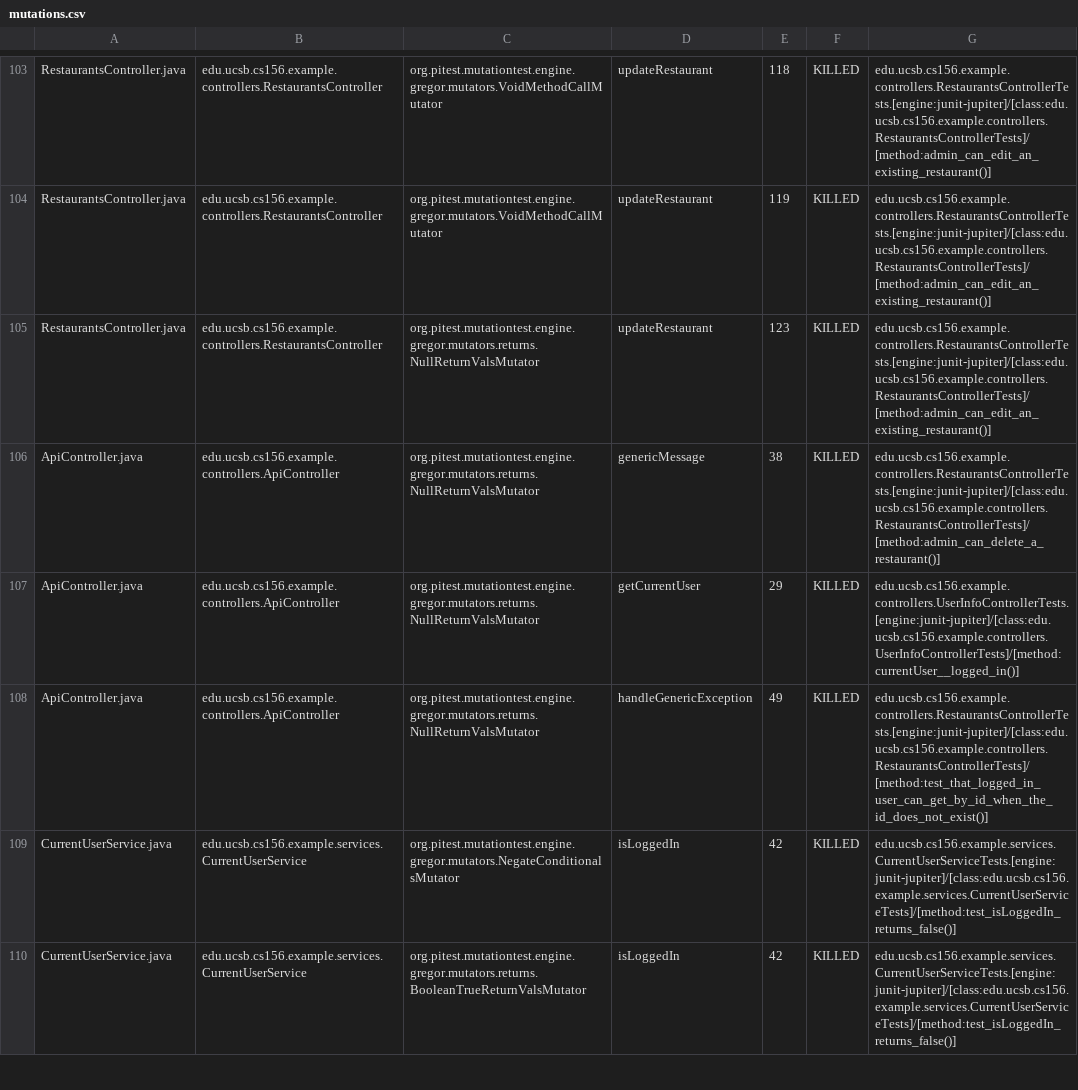
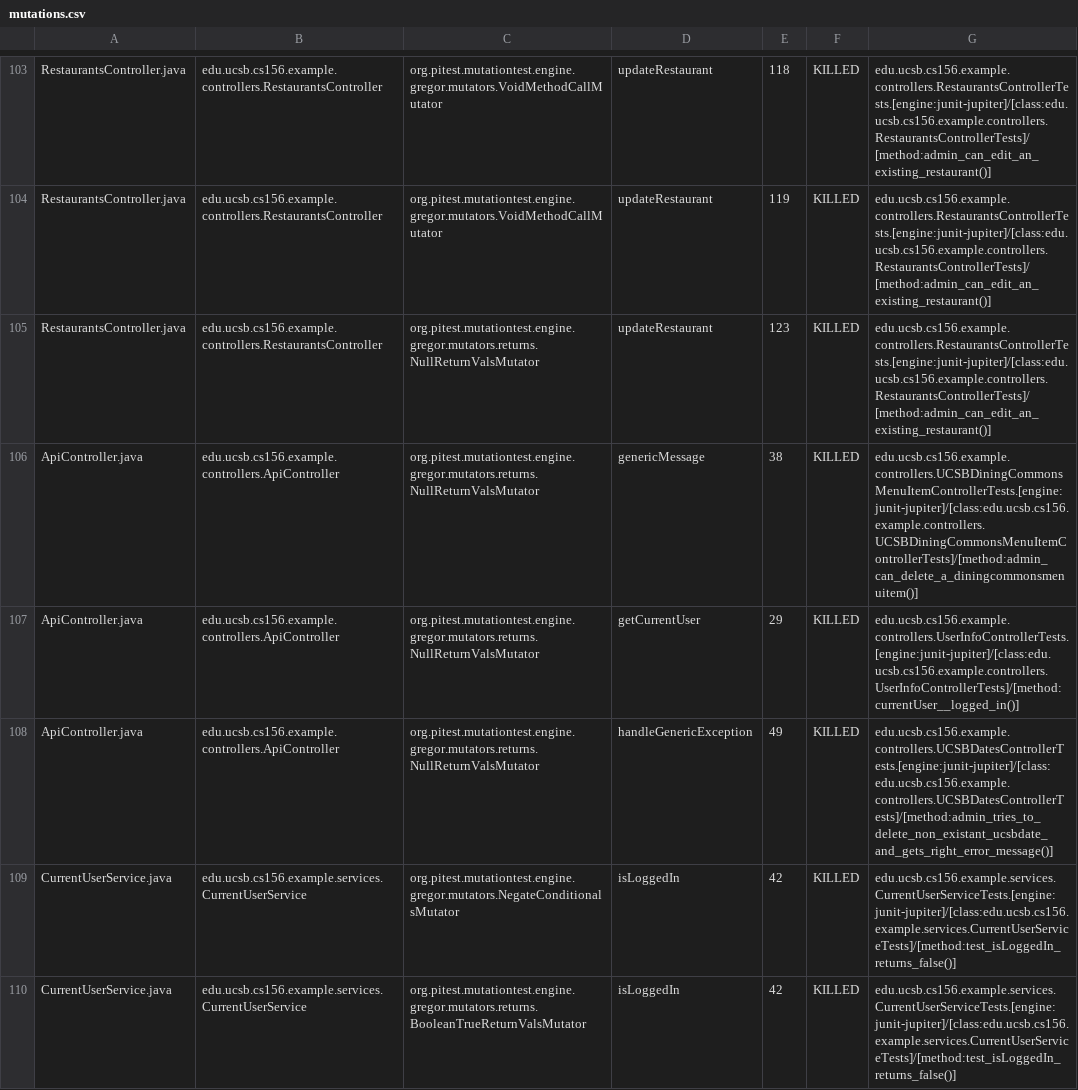
Before and after one commit to ucsb-cs156-s24/team03-s24-4pm-2, a CSV file: prs/113/pitest/mutations.csv, drawn as a sheet; only a part is shown, gaps mark what is left out.

Commit message:
Deploying to gh-pages from @ ucsb-cs156-s24/team03-s24-4pm-2@9fe107d9fd3dc21ec5896cb2e0fe032356159109 🚀

```diff
--- a/prs/113/pitest/mutations.csv
+++ b/prs/113/pitest/mutations.csv
@@ -105,5 +105,5 @@ RestaurantsController.java,edu.ucsb.cs156.example.controllers.RestaurantsControl
 RestaurantsController.java,edu.ucsb.cs156.example.controllers.RestaurantsController,org.pitest.mutationtest.engine.gregor.mutators.returns.NullReturnValsMutator,updateRestaurant,123,KILLED,edu.ucsb.cs156.example.controllers.RestaurantsControllerTests.[engine:junit-jupiter]/[class:edu.ucsb.cs156.example.controllers.RestaurantsControllerTests]/[method:admin_can_edit_an_existing_restaurant()]
-ApiController.java,edu.ucsb.cs156.example.controllers.ApiController,org.pitest.mutationtest.engine.gregor.mutators.returns.NullReturnValsMutator,genericMessage,38,KILLED,edu.ucsb.cs156.example.controllers.RestaurantsControllerTests.[engine:junit-jupiter]/[class:edu.ucsb.cs156.example.controllers.RestaurantsControllerTests]/[method:admin_can_delete_a_restaurant()]
+ApiController.java,edu.ucsb.cs156.example.controllers.ApiController,org.pitest.mutationtest.engine.gregor.mutators.returns.NullReturnValsMutator,genericMessage,38,KILLED,edu.ucsb.cs156.example.controllers.UCSBDiningCommonsMenuItemControllerTests.[engine:junit-jupiter]/[class:edu.ucsb.cs156.example.controllers.UCSBDiningCommonsMenuItemControllerTests]/[method:admin_can_delete_a_diningcommonsmenuitem()]
 ApiController.java,edu.ucsb.cs156.example.controllers.ApiController,org.pitest.mutationtest.engine.gregor.mutators.returns.NullReturnValsMutator,getCurrentUser,29,KILLED,edu.ucsb.cs156.example.controllers.UserInfoControllerTests.[engine:junit-jupiter]/[class:edu.ucsb.cs156.example.controllers.UserInfoControllerTests]/[method:currentUser__logged_in()]
-ApiController.java,edu.ucsb.cs156.example.controllers.ApiController,org.pitest.mutationtest.engine.gregor.mutators.returns.NullReturnValsMutator,handleGenericException,49,KILLED,edu.ucsb.cs156.example.controllers.RestaurantsControllerTests.[engine:junit-jupiter]/[class:edu.ucsb.cs156.example.controllers.RestaurantsControllerTests]/[method:test_that_logged_in_user_can_get_by_id_when_the_id_does_not_exist()]
+ApiController.java,edu.ucsb.cs156.example.controllers.ApiController,org.pitest.mutationtest.engine.gregor.mutators.returns.NullReturnValsMutator,handleGenericException,49,KILLED,edu.ucsb.cs156.example.controllers.UCSBDatesControllerTests.[engine:junit-jupiter]/[class:edu.ucsb.cs156.example.controllers.UCSBDatesControllerTests]/[method:admin_tries_to_delete_non_existant_ucsbdate_and_gets_right_error_message()]
 CurrentUserService.java,edu.ucsb.cs156.example.services.CurrentUserService,org.pitest.mutationtest.engine.gregor.mutators.NegateConditionalsMutator,isLoggedIn,42,KILLED,edu.ucsb.cs156.example.services.CurrentUserServiceTests.[engine:junit-jupiter]/[class:edu.ucsb.cs156.example.services.CurrentUserServiceTests]/[method:test_isLoggedIn_returns_false()]
```
Also changed, not shown: 15 other files.
